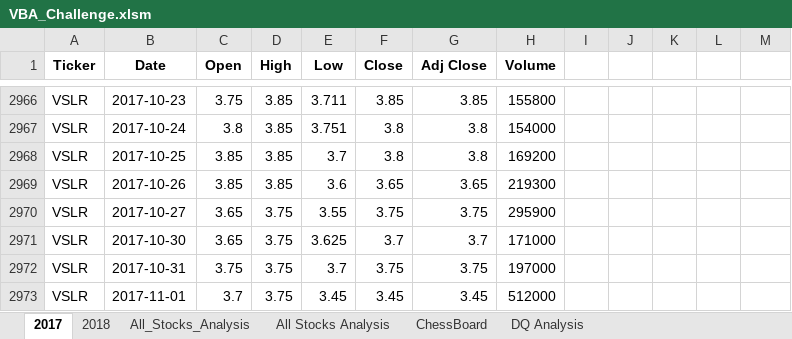
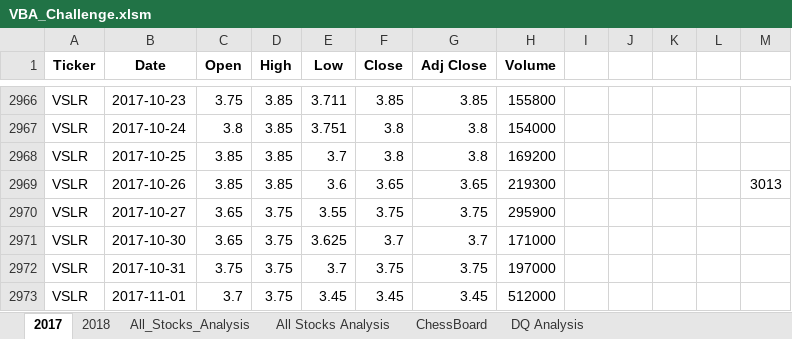
Before and after one commit to brand0nM/Stock-Analysis, an Excel workbook: VBA_Challenge.xlsm, sheet 2017, drawn as a sheet; only a part is shown, gaps mark what is left out; values as stored, in another font and other column widths than the file's, no borders; 1 other sheet too large or unreadable and not compared; the diff names each change by its address in the sheet, - before the commit and + after, or states it on an @@ line.

```diff
--- a/VBA_Challenge.xlsm (sheet 2017)
+++ b/VBA_Challenge.xlsm (sheet 2017)
-M2969: (empty)
+M2969: 3013
```
Also changed, not shown: sheet All_Stocks_Analysis.
